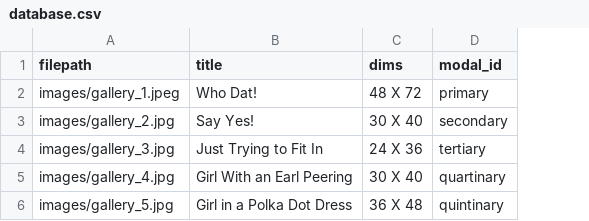
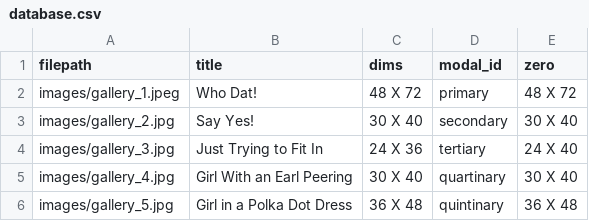
Before and after one commit to ncaldwell17/kaseysite, a CSV file: database.csv, drawn as a sheet; the diff names each change by its address in the sheet, - before the commit and + after, or states it on an @@ line.

```diff
--- a/database.csv
+++ b/database.csv
+column E (zero), rows 2-6: 48 X 72 | 30 X 40 | 24 X 40 | 30 X 40 | 36 X 48
```
Also changed, not shown: 1 other file.
